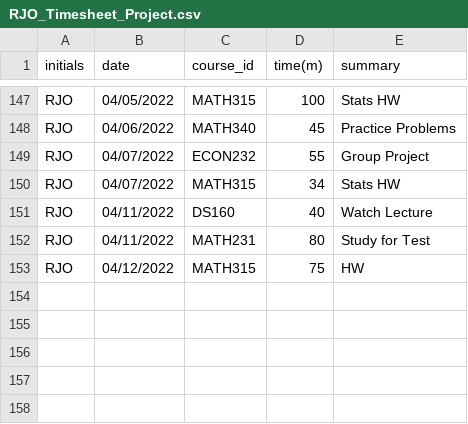
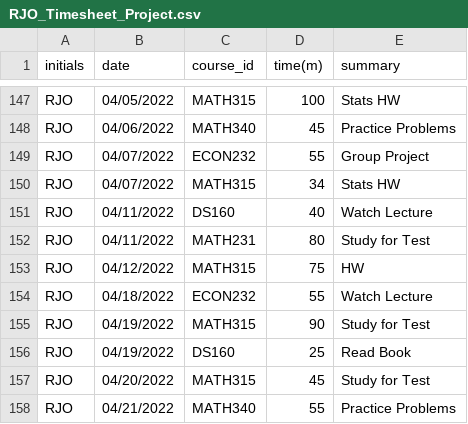
Before and after one commit to rosborn40383/RJO_Timesheet_Project, a CSV file: RJO_Timesheet_Project.csv, drawn as a sheet; only a part is shown, gaps mark what is left out; the diff names each change by its address in the sheet, - before the commit and + after, or states it on an @@ line.

Commit message:
Add files via upload
Final Update on April 22nd.

```diff
--- a/RJO_Timesheet_Project.csv
+++ b/RJO_Timesheet_Project.csv
+row 154: RJO | 04/18/2022 | ECON232 | 55 | Watch Lecture
+row 155: RJO | 04/19/2022 | MATH315 | 90 | Study for Test
+row 156: RJO | 04/19/2022 | DS160 | 25 | Read Book
+row 157: RJO | 04/20/2022 | MATH315 | 45 | Study for Test
+row 158: RJO | 04/21/2022 | MATH340 | 55 | Practice Problems
```
